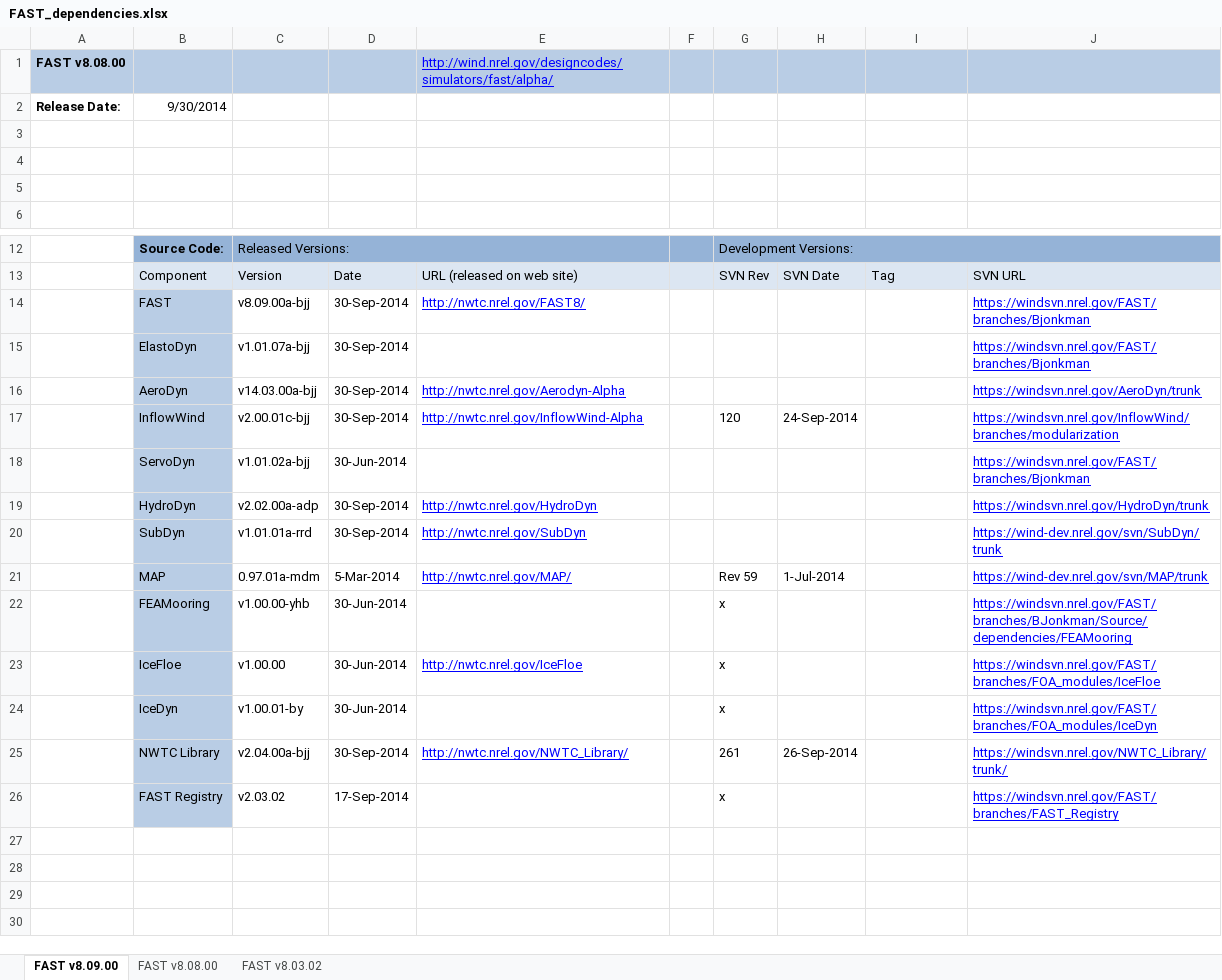
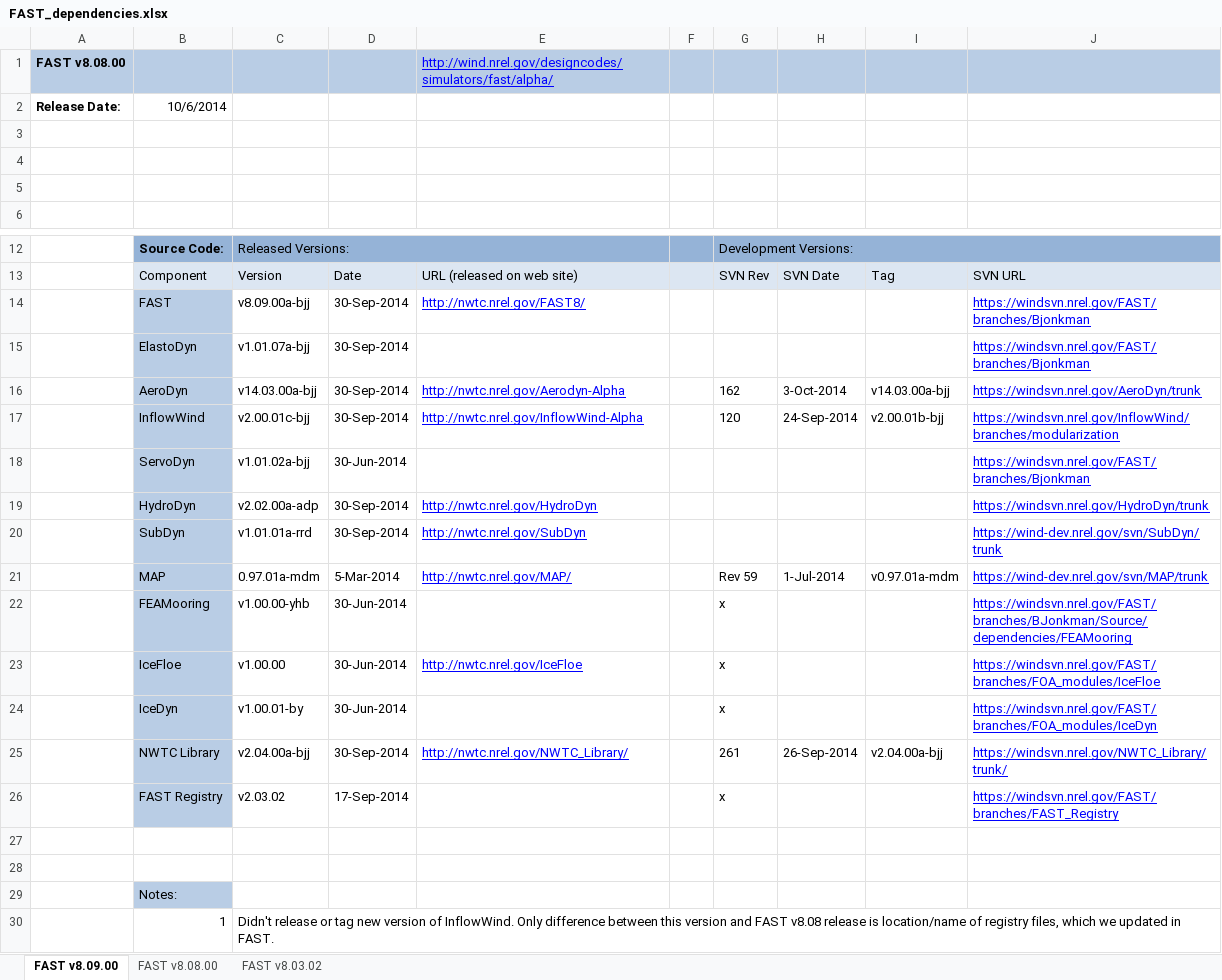
Before and after one commit to old-NWTC/FAST, an Excel workbook: Source/dependencies/FAST_dependencies.xlsx, sheet FAST v8.09.00, drawn as a sheet; only a part is shown, gaps mark what is left out; values as stored, in another font and other column widths than the file's, no borders; the diff names each change by its address in the sheet, - before the commit and + after, or states it on an @@ line.

Commit message:
+ updated with Andy P's latest HD changes
git-svn-id: https://windsvn2.nrel.gov/FAST/branches/BJonkman@794 10acb478-4768-415a-8850-bacdb5912d4d

```diff
--- a/Source/dependencies/FAST_dependencies.xlsx (sheet FAST v8.09.00)
+++ b/Source/dependencies/FAST_dependencies.xlsx (sheet FAST v8.09.00)
-B2: 9/30/2014
+B2: 10/6/2014
-G16: (empty)
+G16: 162
-H16: (empty)
+H16: 3-Oct-2014
-I16: (empty)
+I16: v14.03.00a-bjj
-I17: (empty)
+I17: v2.00.01b-bjj
-I21: (empty)
+I21: v0.97.01a-mdm
-I25: (empty)
+I25: v2.04.00a-bjj
+row 27: (empty)
+row 28: (empty)
+row 29:  | Notes:
+row 30:  | 1 | Didn't release or tag new version of InflowWind. Only difference between this version and FAST v8.08 release is location/name of registry files, which we updated in FAST.
```
Also changed, not shown: 16 other files.
